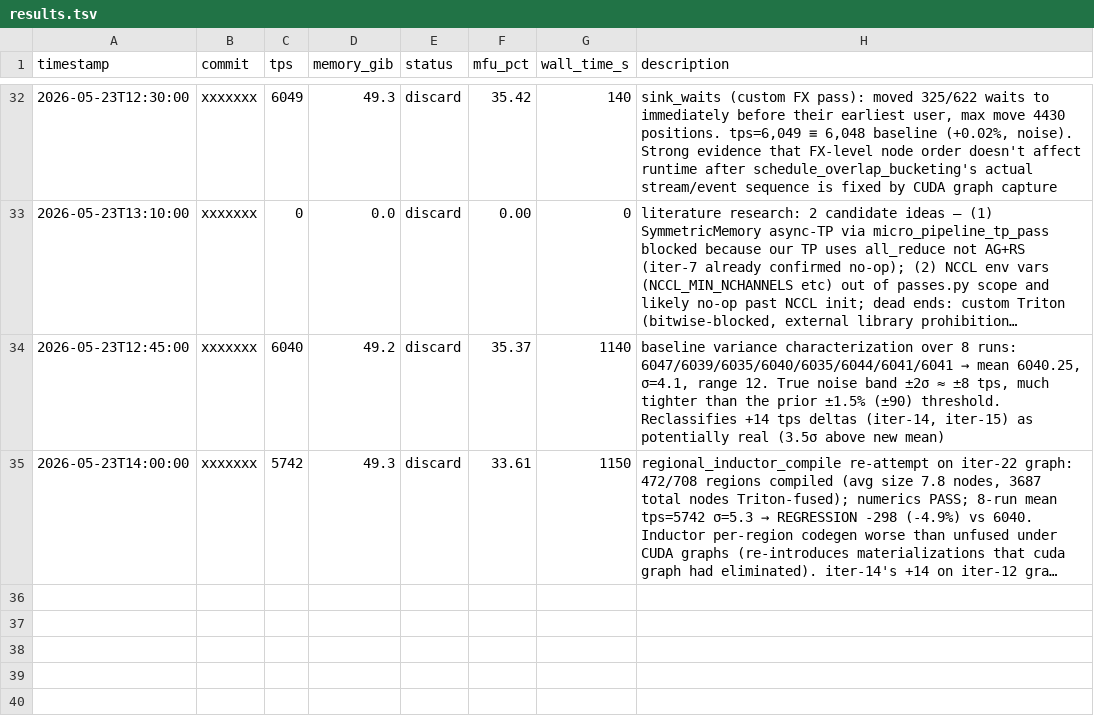
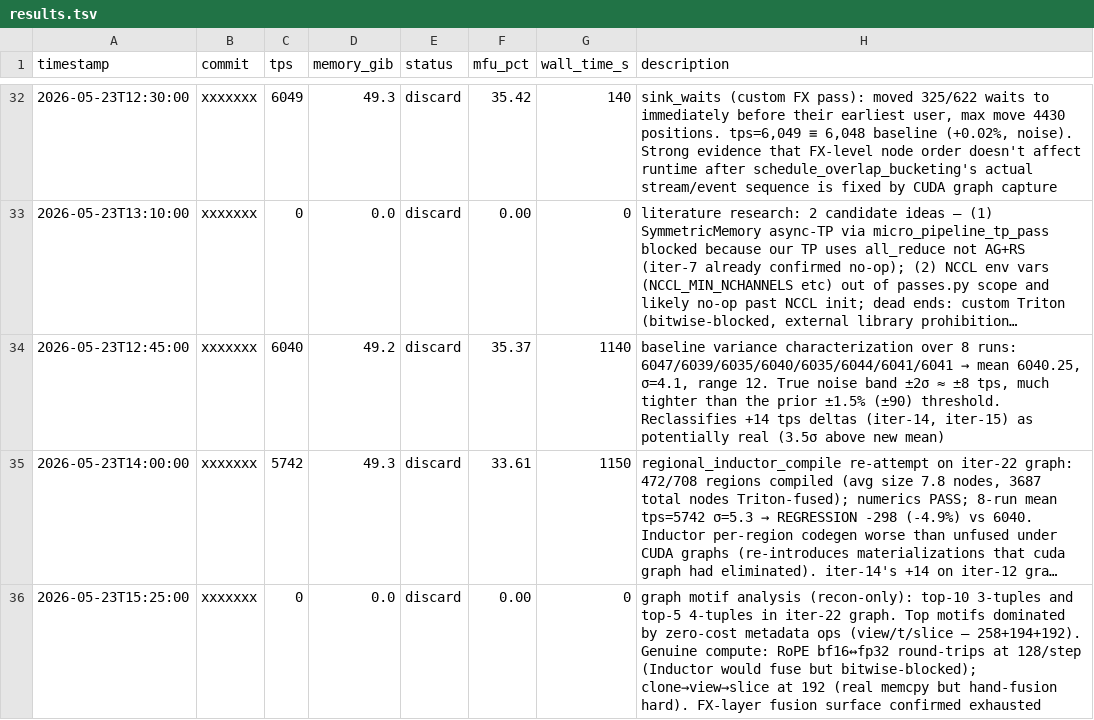
Before and after one commit to pytorch/torchtitan, a TSV file: autoresearch/results.tsv, drawn as a sheet; only a part is shown, gaps mark what is left out; long unchanged cells end in …; the diff names each change by its address in the sheet, - before the commit and + after, or states it on an @@ line.

Commit message:
[autoresearch] iter33 graph motif analysis (recon): top motifs dominated by zero-cost metadata; genuine compute (RoPE, mm chains) already optimal — FX layer surface confirmed exhausted (info-only)

```diff
--- a/autoresearch/results.tsv
+++ b/autoresearch/results.tsv
+row 36: 2026-05-23T15:25:00 | xxxxxxx | 0 | 0.0 | discard | 0.00 | 0 | graph motif analysis (recon-only): top-10 3-tuples and top-5 4-tuples in iter-22 graph. Top motifs dominated by zero-cost metadata ops (view/t/slice — 258+194+192). Genuine compute: RoPE bf16↔fp32 round-trips at 128/step (Inductor would fuse but bitwise-blocked); clone→view→slice at 192 (real memcpy but hand-fusion hard). FX-layer fusion surface confirmed exhausted
```
Also changed, not shown: 1 other file.
